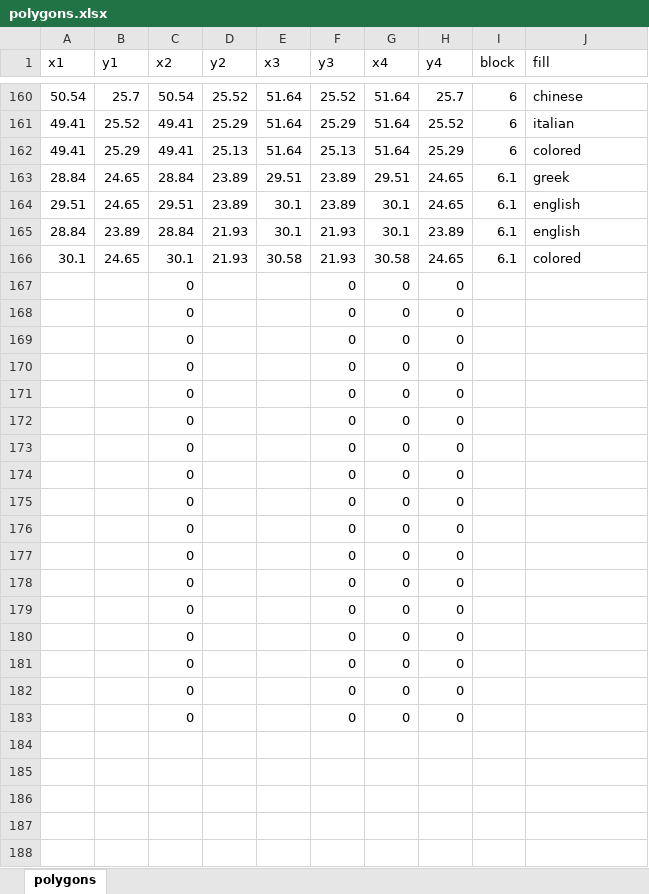
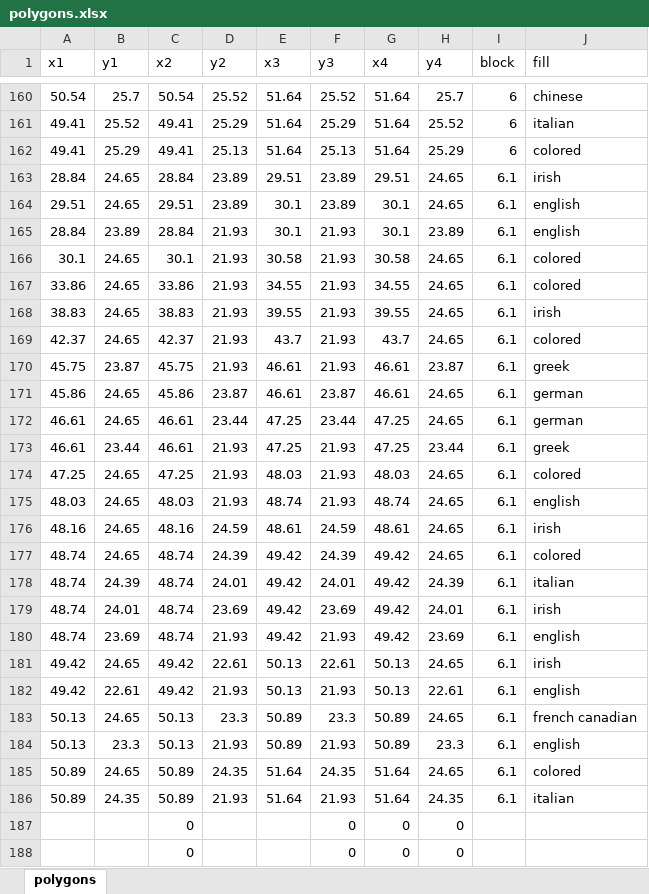
Before and after one commit to dl4ss/slow-reveal-graphs, an Excel workbook: Slow Reveal Recreations/hull-house-nationalities/polygons.xlsx, sheet polygons, drawn as a sheet; only a part is shown, gaps mark what is left out; the shorter side is filled out with more unchanged rows; values as stored, in another font and other column widths than the file's, no borders; removed rows and columns are numbered as before the commit, all else as after; the diff names each change by its address in the sheet, - before the commit and + after, or states it on an @@ line.

```diff
--- a/Slow Reveal Recreations/hull-house-nationalities/polygons.xlsx (sheet polygons)
+++ b/Slow Reveal Recreations/hull-house-nationalities/polygons.xlsx (sheet polygons)
-J163 (fill): greek
+J163 (fill): irish
-row 167:  |  | 0 |  |  | 0 | 0 | 0
-row 168:  |  | 0 |  |  | 0 | 0 | 0
-row 169:  |  | 0 |  |  | 0 | 0 | 0
+row 167: 33.86 | 24.65 | 33.86 | 21.93 | 34.55 | 21.93 | 34.55 | 24.65 | 6.1 | colored
+row 168: 38.83 | 24.65 | 38.83 | 21.93 | 39.55 | 21.93 | 39.55 | 24.65 | 6.1 | irish
+row 169: 42.37 | 24.65 | 42.37 | 21.93 | 43.7 | 21.93 | 43.7 | 24.65 | 6.1 | colored
+row 170: 45.75 | 23.87 | 45.75 | 21.93 | 46.61 | 21.93 | 46.61 | 23.87 | 6.1 | greek
+row 171: 45.86 | 24.65 | 45.86 | 23.87 | 46.61 | 23.87 | 46.61 | 24.65 | 6.1 | german
+row 172: 46.61 | 24.65 | 46.61 | 23.44 | 47.25 | 23.44 | 47.25 | 24.65 | 6.1 | german
+row 173: 46.61 | 23.44 | 46.61 | 21.93 | 47.25 | 21.93 | 47.25 | 23.44 | 6.1 | greek
+row 174: 47.25 | 24.65 | 47.25 | 21.93 | 48.03 | 21.93 | 48.03 | 24.65 | 6.1 | colored
+row 175: 48.03 | 24.65 | 48.03 | 21.93 | 48.74 | 21.93 | 48.74 | 24.65 | 6.1 | english
+row 176: 48.16 | 24.65 | 48.16 | 24.59 | 48.61 | 24.59 | 48.61 | 24.65 | 6.1 | irish
+row 177: 48.74 | 24.65 | 48.74 | 24.39 | 49.42 | 24.39 | 49.42 | 24.65 | 6.1 | colored
+row 178: 48.74 | 24.39 | 48.74 | 24.01 | 49.42 | 24.01 | 49.42 | 24.39 | 6.1 | italian
+row 179: 48.74 | 24.01 | 48.74 | 23.69 | 49.42 | 23.69 | 49.42 | 24.01 | 6.1 | irish
+row 180: 48.74 | 23.69 | 48.74 | 21.93 | 49.42 | 21.93 | 49.42 | 23.69 | 6.1 | english
+row 181: 49.42 | 24.65 | 49.42 | 22.61 | 50.13 | 22.61 | 50.13 | 24.65 | 6.1 | irish
+row 182: 49.42 | 22.61 | 49.42 | 21.93 | 50.13 | 21.93 | 50.13 | 22.61 | 6.1 | english
+row 183: 50.13 | 24.65 | 50.13 | 23.3 | 50.89 | 23.3 | 50.89 | 24.65 | 6.1 | french canadian
+row 184: 50.13 | 23.3 | 50.13 | 21.93 | 50.89 | 21.93 | 50.89 | 23.3 | 6.1 | english
+row 185: 50.89 | 24.65 | 50.89 | 24.35 | 51.64 | 24.35 | 51.64 | 24.65 | 6.1 | colored
+row 186: 50.89 | 24.35 | 50.89 | 21.93 | 51.64 | 21.93 | 51.64 | 24.35 | 6.1 | italian
```
Also changed, not shown: Slow Reveal Recreations/hull-house-nationalities/segments.xlsx, 2 other files.
